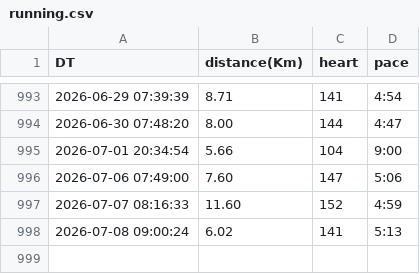
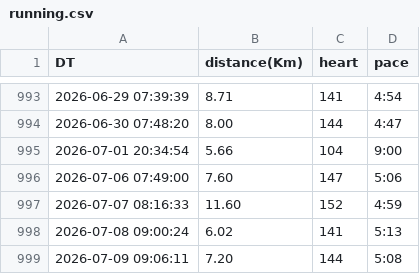
Before and after one commit to tiny656/miles, a CSV file: running.csv, drawn as a sheet; only a part is shown, gaps mark what is left out; the diff names each change by its address in the sheet, - before the commit and + after, or states it on an @@ line.

Commit message:
sync running.csv from running_page repo

```diff
--- a/running.csv
+++ b/running.csv
+row 999: 2026-07-09 09:06:11 | 7.20 | 144 | 5:08
```
